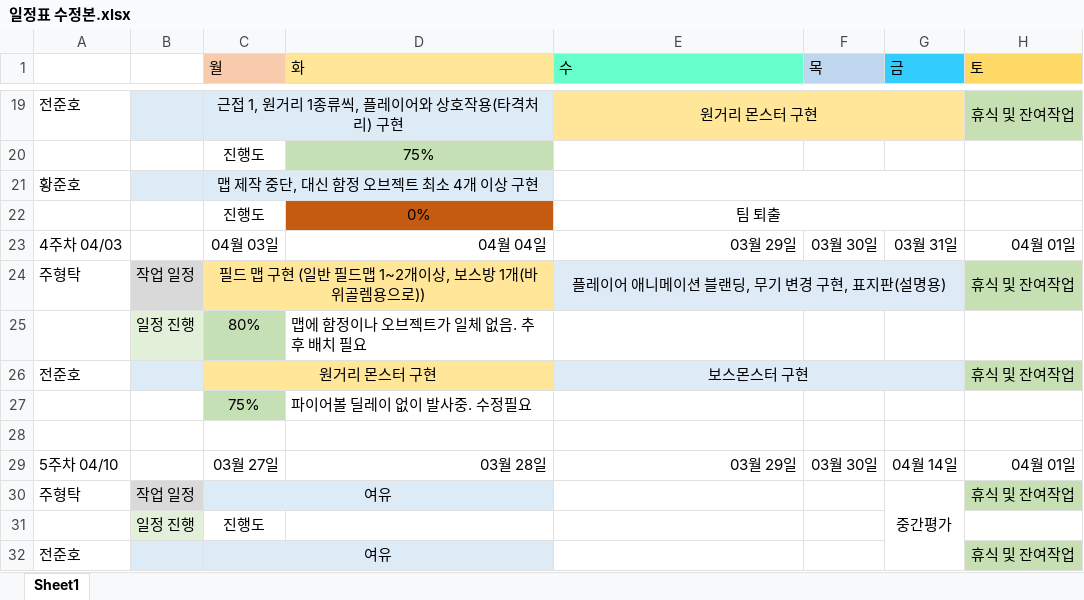
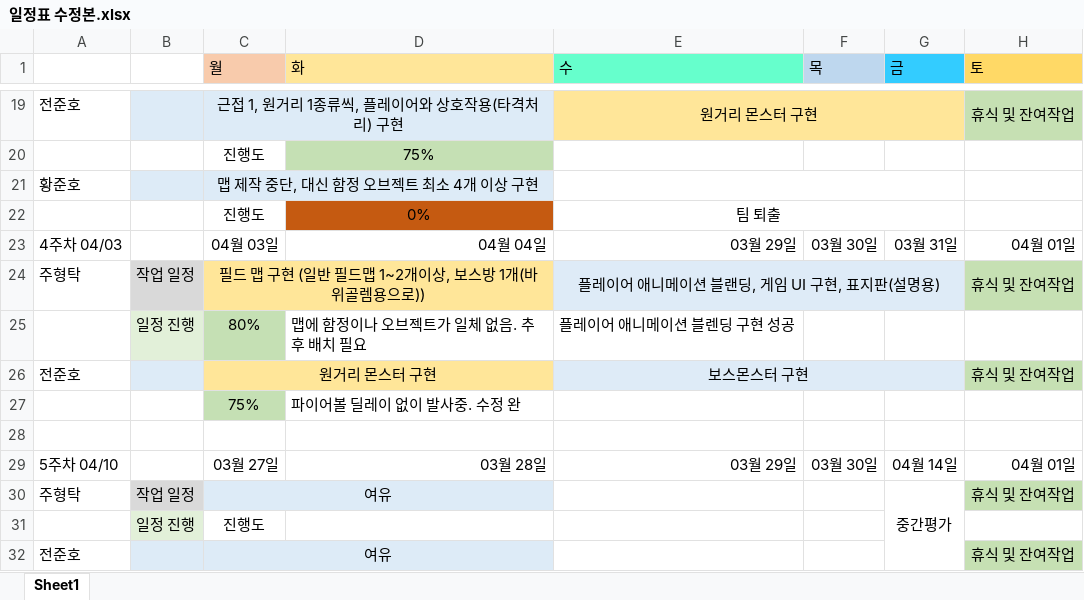
Before and after one commit to hyungtak/AtentsTeamCProject, an Excel workbook: 일정표 수정본.xlsx, sheet Sheet1, drawn as a sheet; only a part is shown, gaps mark what is left out; values as stored, in another font and other column widths than the file's, no borders; the diff names each change by its address in the sheet, - before the commit and + after, or states it on an @@ line.

```diff
--- a/일정표 수정본.xlsx (sheet Sheet1)
+++ b/일정표 수정본.xlsx (sheet Sheet1)
-E24 (수): 플레이어 애니메이션 블랜딩, 무기 변경 구현, 표지판(설명용)
+E24 (수): 플레이어 애니메이션 블랜딩, 게임 UI 구현, 표지판(설명용)
-E25 (수): (empty)
+E25 (수): 플레이어 애니메이션 블렌딩 구현 성공
-D27 (화): 파이어볼 딜레이 없이 발사중. 수정필요
+D27 (화): 파이어볼 딜레이 없이 발사중. 수정 완
```
Also changed, not shown: 2 other files.
